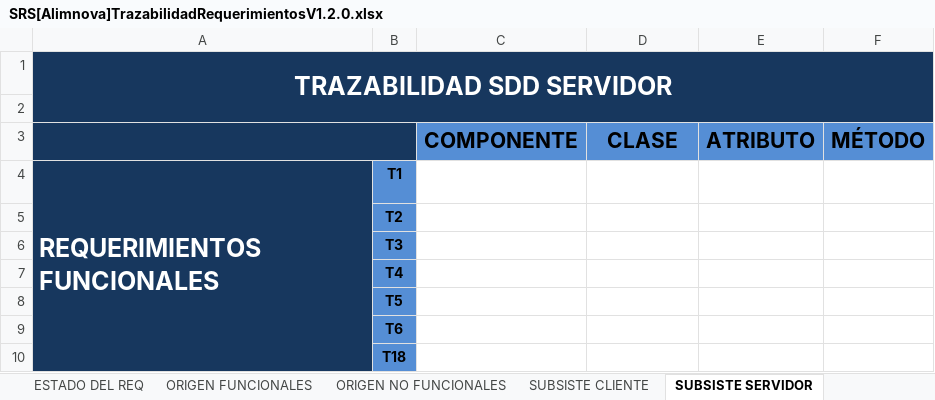
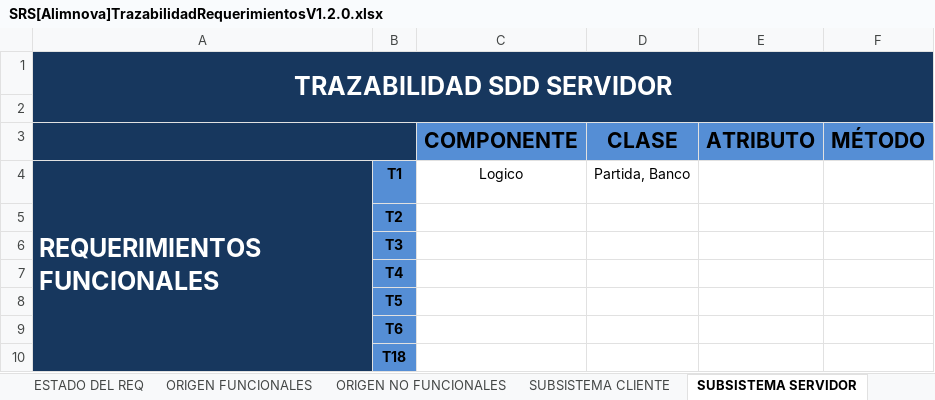
Before and after one commit to doomer4646/alimnova, an Excel workbook: SRS/Trazabilidad/SRS[Alimnova]TrazabilidadRequerimientosV1.2.0.xlsx, sheet SUBSISTEMA SERVIDOR, drawn as a sheet; only a part is shown; values as stored, in another font and other column widths than the file's, no borders; the diff names each change by its address in the sheet, - before the commit and + after, or states it on an @@ line.

```diff
--- a/SRS/Trazabilidad/SRS[Alimnova]TrazabilidadRequerimientosV1.2.0.xlsx (sheet SUBSISTEMA SERVIDOR)
+++ b/SRS/Trazabilidad/SRS[Alimnova]TrazabilidadRequerimientosV1.2.0.xlsx (sheet SUBSISTEMA SERVIDOR)
-sheet tab: SUBSISTE CLIENTE
+sheet tab: SUBSISTEMA CLIENTE
-sheet tab: SUBSISTE SERVIDOR
+sheet tab: SUBSISTEMA SERVIDOR
-C4 (COMPONENTE): (empty)
+C4 (COMPONENTE): Logico
-D4 (CLASE): (empty)
+D4 (CLASE): Partida, Banco
```
Also changed, not shown: Org. Interna/configuracion y versionamiento.xlsx, SRS/SRS Documento/SRS[Alimnova]DescripciónRequerimientosFuncionalesV1.1.2.xlsx.
